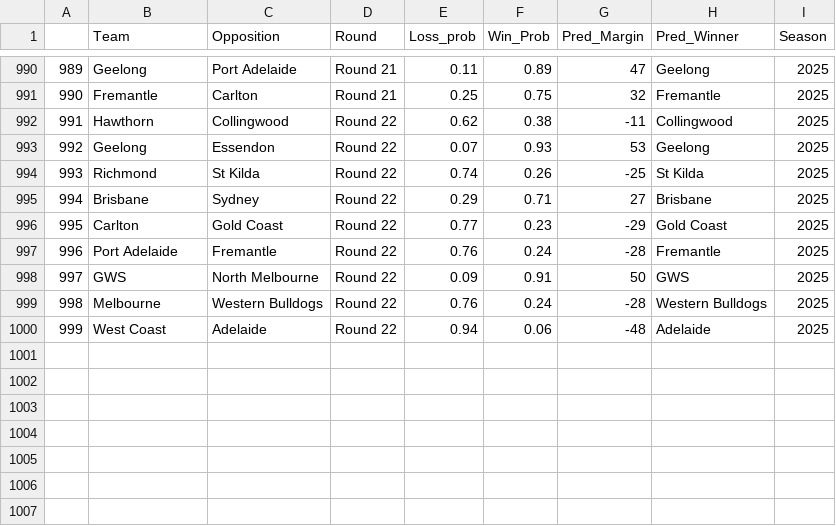
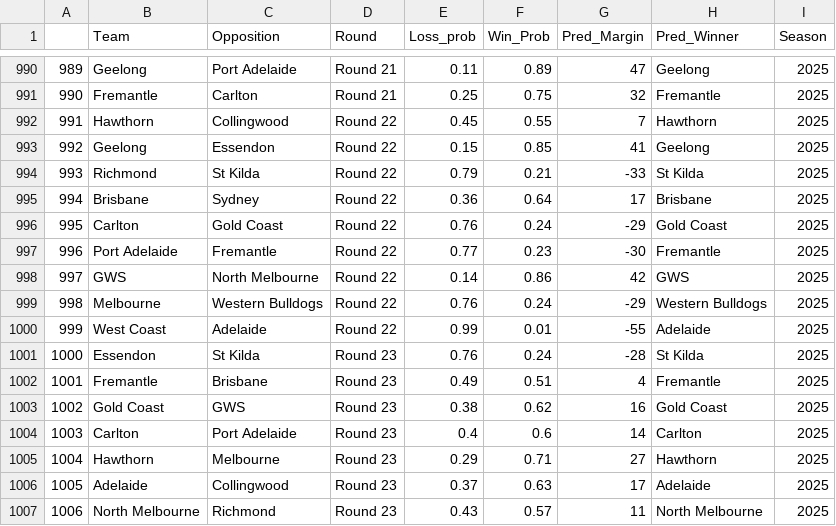
Before and after one commit to mitch-mooney/AFL_Predictions, a CSV file: csv_files/round_predictions.csv, drawn as a sheet; only a part is shown, gaps mark what is left out; the diff covers the shown part only.

Commit message:
2025 round 23

```diff
--- a/csv_files/round_predictions.csv
+++ b/csv_files/round_predictions.csv
@@ -991,10 +991,17 @@
 "990","Fremantle","Carlton","Round 21",0.25,0.75,32,"Fremantle",2025
-"991","Hawthorn","Collingwood","Round 22",0.62,0.38,-11,"Collingwood",2025
-"992","Geelong","Essendon","Round 22",0.07,0.93,53,"Geelong",2025
-"993","Richmond","St Kilda","Round 22",0.74,0.26,-25,"St Kilda",2025
-"994","Brisbane","Sydney","Round 22",0.29,0.71,27,"Brisbane",2025
-"995","Carlton","Gold Coast","Round 22",0.77,0.23,-29,"Gold Coast",2025
-"996","Port Adelaide","Fremantle","Round 22",0.76,0.24,-28,"Fremantle",2025
-"997","GWS","North Melbourne","Round 22",0.09,0.91,50,"GWS",2025
-"998","Melbourne","Western Bulldogs","Round 22",0.76,0.24,-28,"Western Bulldogs",2025
-"999","West Coast","Adelaide","Round 22",0.94,0.06,-48,"Adelaide",2025
+"991","Hawthorn","Collingwood","Round 22",0.45,0.55,7,"Hawthorn",2025
+"992","Geelong","Essendon","Round 22",0.15,0.85,41,"Geelong",2025
+"993","Richmond","St Kilda","Round 22",0.79,0.21,-33,"St Kilda",2025
+"994","Brisbane","Sydney","Round 22",0.36,0.64,17,"Brisbane",2025
+"995","Carlton","Gold Coast","Round 22",0.76,0.24,-29,"Gold Coast",2025
+"996","Port Adelaide","Fremantle","Round 22",0.77,0.23,-30,"Fremantle",2025
+"997","GWS","North Melbourne","Round 22",0.14,0.86,42,"GWS",2025
+"998","Melbourne","Western Bulldogs","Round 22",0.76,0.24,-29,"Western Bulldogs",2025
+"999","West Coast","Adelaide","Round 22",0.99,0.01,-55,"Adelaide",2025
+"1000","Essendon","St Kilda","Round 23",0.76,0.24,-28,"St Kilda",2025
+"1001","Fremantle","Brisbane","Round 23",0.49,0.51,4,"Fremantle",2025
+"1002","Gold Coast","GWS","Round 23",0.38,0.62,16,"Gold Coast",2025
+"1003","Carlton","Port Adelaide","Round 23",0.4,0.6,14,"Carlton",2025
+"1004","Hawthorn","Melbourne","Round 23",0.29,0.71,27,"Hawthorn",2025
+"1005","Adelaide","Collingwood","Round 23",0.37,0.63,17,"Adelaide",2025
+"1006","North Melbourne","Richmond","Round 23",0.43,0.57,11,"North Melbourne",2025
```
Also changed, not shown: 2 added rows elsewhere in this file, csv_files/Team_Ratings.csv.
